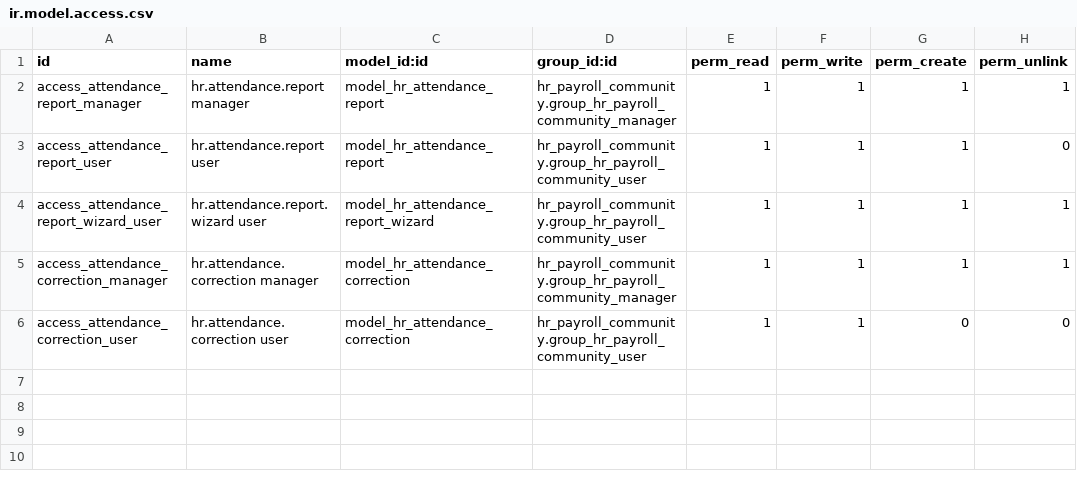
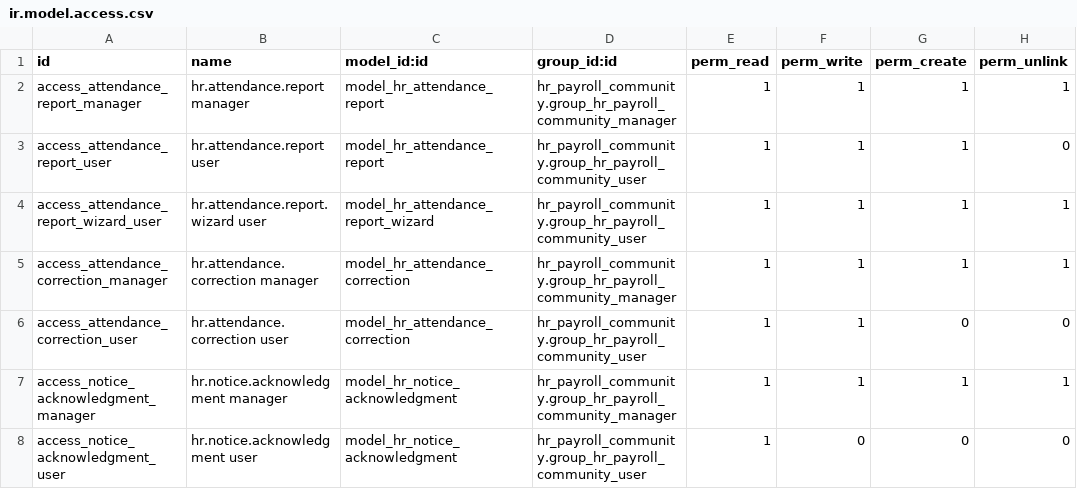
Before and after one commit to infornet1/odoo-dev, a CSV file: addons/ueipab_attendance_report/security/ir.model.access.csv, drawn as a sheet.

```diff
--- a/addons/ueipab_attendance_report/security/ir.model.access.csv
+++ b/addons/ueipab_attendance_report/security/ir.model.access.csv
@@ -6 +6,3 @@ access_attendance_correction_manager,hr.attendance.correction manager,model_hr_a
 access_attendance_correction_user,hr.attendance.correction user,model_hr_attendance_correction,hr_payroll_community.group_hr_payroll_community_user,1,1,0,0
+access_notice_acknowledgment_manager,hr.notice.acknowledgment manager,model_hr_notice_acknowledgment,hr_payroll_community.group_hr_payroll_community_manager,1,1,1,1
+access_notice_acknowledgment_user,hr.notice.acknowledgment user,model_hr_notice_acknowledgment,hr_payroll_community.group_hr_payroll_community_user,1,0,0,0
```
Also changed, not shown: 9 other files.
